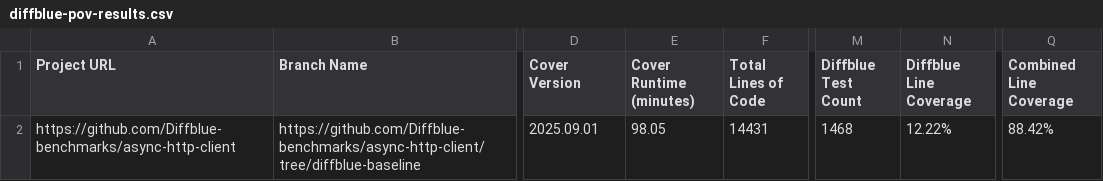
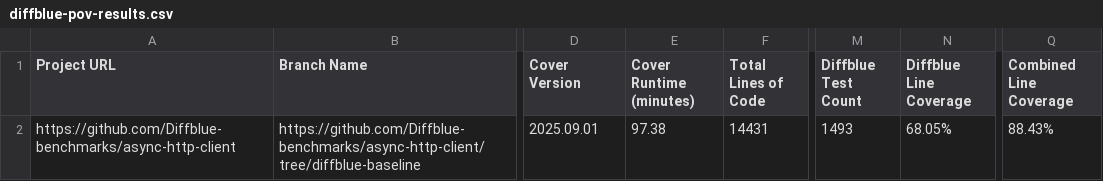
Before and after one commit to Diffblue-benchmarks/async-http-client, a CSV file: diffblue-pov-results.csv, drawn as a sheet; only a part is shown, gaps mark what is left out; the diff names each change by its address in the sheet, - before the commit and + after, or states it on an @@ line.

Commit message:
PoV Tests from Diffblue Cover 2025.09.01

```diff
--- a/diffblue-pov-results.csv
+++ b/diffblue-pov-results.csv
-E2 (Cover Runtime (minutes)): 98.05
+E2 (Cover Runtime (minutes)): 97.38
-M2 (Diffblue Test Count): 1468
+M2 (Diffblue Test Count): 1493
-N2 (Diffblue Line Coverage): 12.22%
+N2 (Diffblue Line Coverage): 68.05%
-Q2 (Combined Line Coverage): 88.42%
+Q2 (Combined Line Coverage): 88.43%
```
Also changed, not shown: 14 other files.
